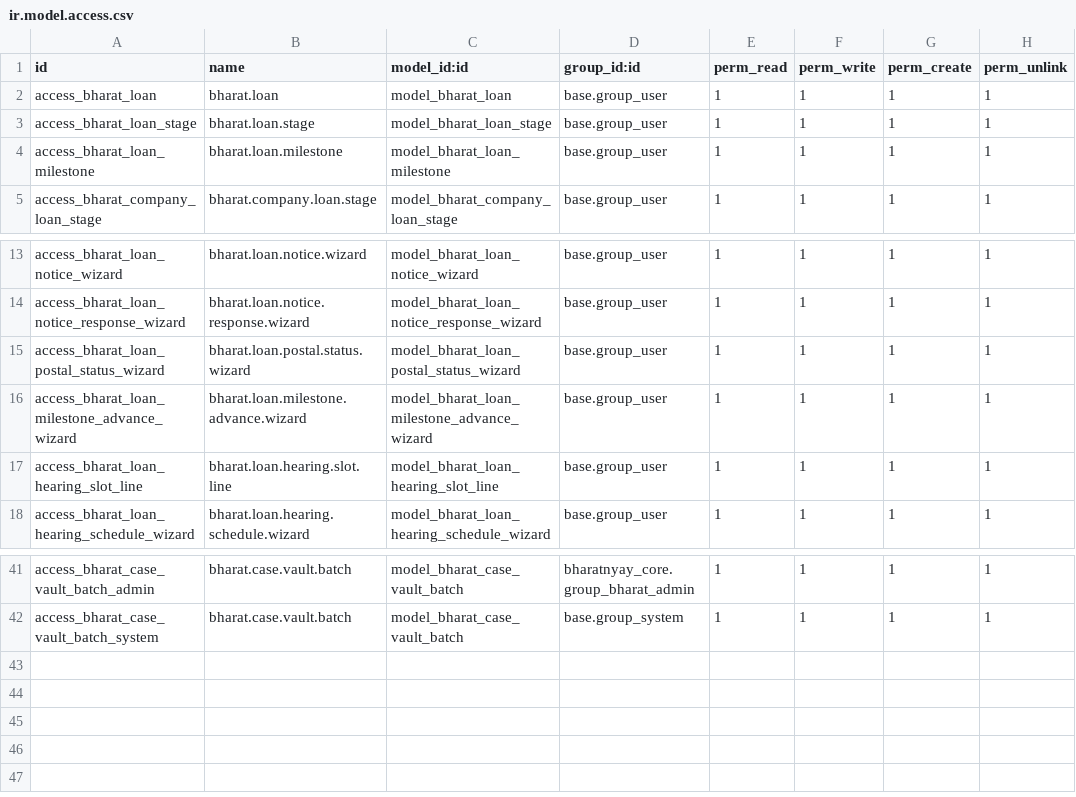
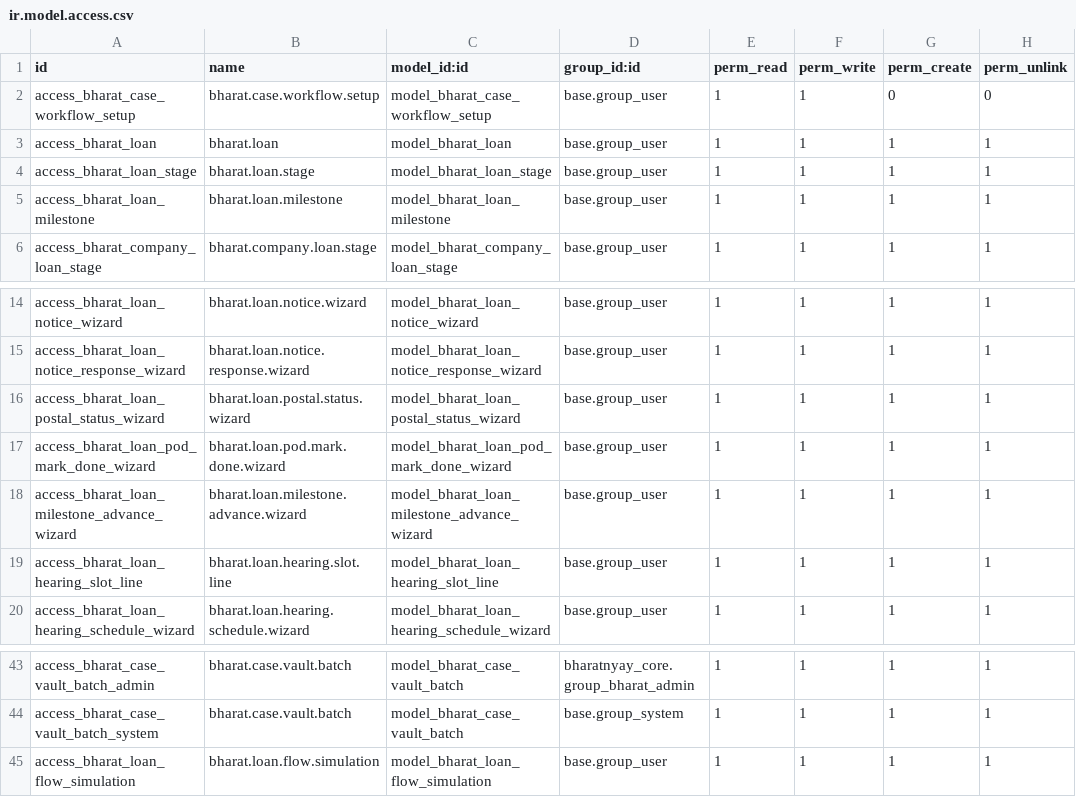
Before and after one commit to saurabhipro/bharatnyay_addons, a CSV file: bharatnyay_core/security/ir.model.access.csv, drawn as a sheet; only a part is shown, gaps mark what is left out.

Commit message:
Simulation

```diff
--- a/bharatnyay_core/security/ir.model.access.csv
+++ b/bharatnyay_core/security/ir.model.access.csv
@@ -1,2 +1,3 @@
 id,name,model_id:id,group_id:id,perm_read,perm_write,perm_create,perm_unlink
+access_bharat_case_workflow_setup,bharat.case.workflow.setup,model_bharat_case_workflow_setup,base.group_user,1,1,0,0
 access_bharat_loan,bharat.loan,model_bharat_loan,base.group_user,1,1,1,1
@@ -15,2 +16,3 @@ access_bharat_loan_notice_response_wizard,bharat.loan.notice.response.wizard,mod
 access_bharat_loan_postal_status_wizard,bharat.loan.postal.status.wizard,model_bharat_loan_postal_status_wizard,base.group_user,1,1,1,1
+access_bharat_loan_pod_mark_done_wizard,bharat.loan.pod.mark.done.wizard,model_bharat_loan_pod_mark_done_wizard,base.group_user,1,1,1,1
 access_bharat_loan_milestone_advance_wizard,bharat.loan.milestone.advance.wizard,model_bharat_loan_milestone_advance_wizard,base.group_user,1,1,1,1
@@ -42 +44,2 @@ access_bharat_case_vault_batch_admin,bharat.case.vault.batch,model_bharat_case_v
 access_bharat_case_vault_batch_system,bharat.case.vault.batch,model_bharat_case_vault_batch,base.group_system,1,1,1,1
+access_bharat_loan_flow_simulation,bharat.loan.flow.simulation,model_bharat_loan_flow_simulation,base.group_user,1,1,1,1
```
Also changed, not shown: 30 other files.
